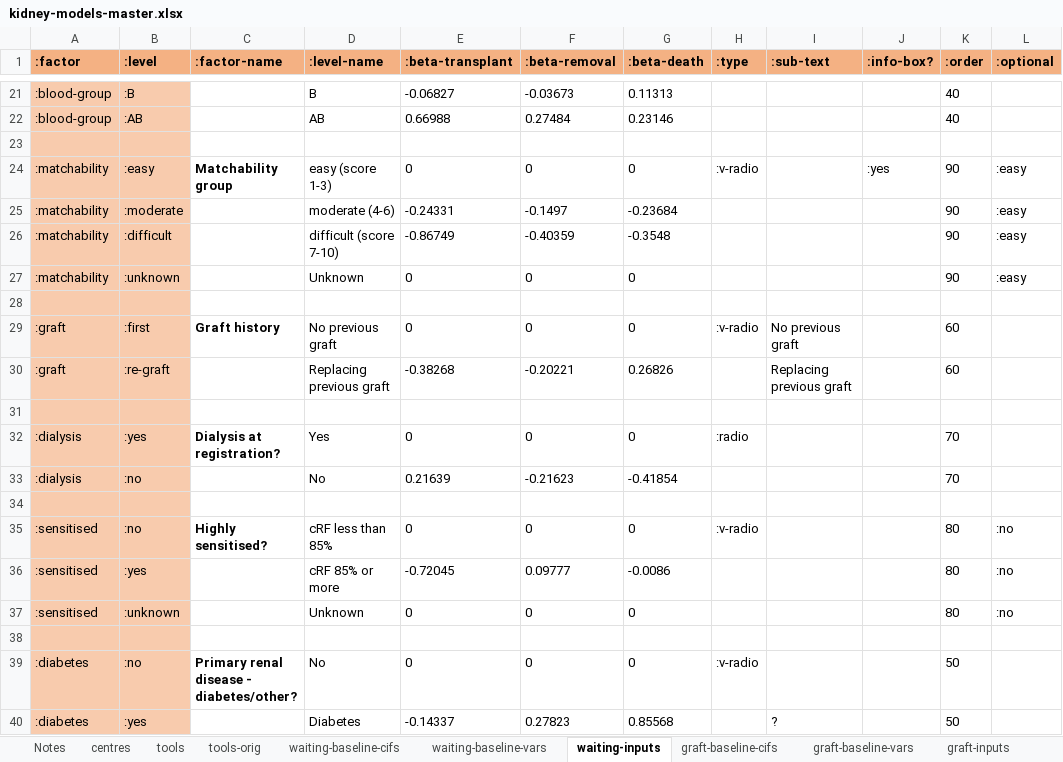
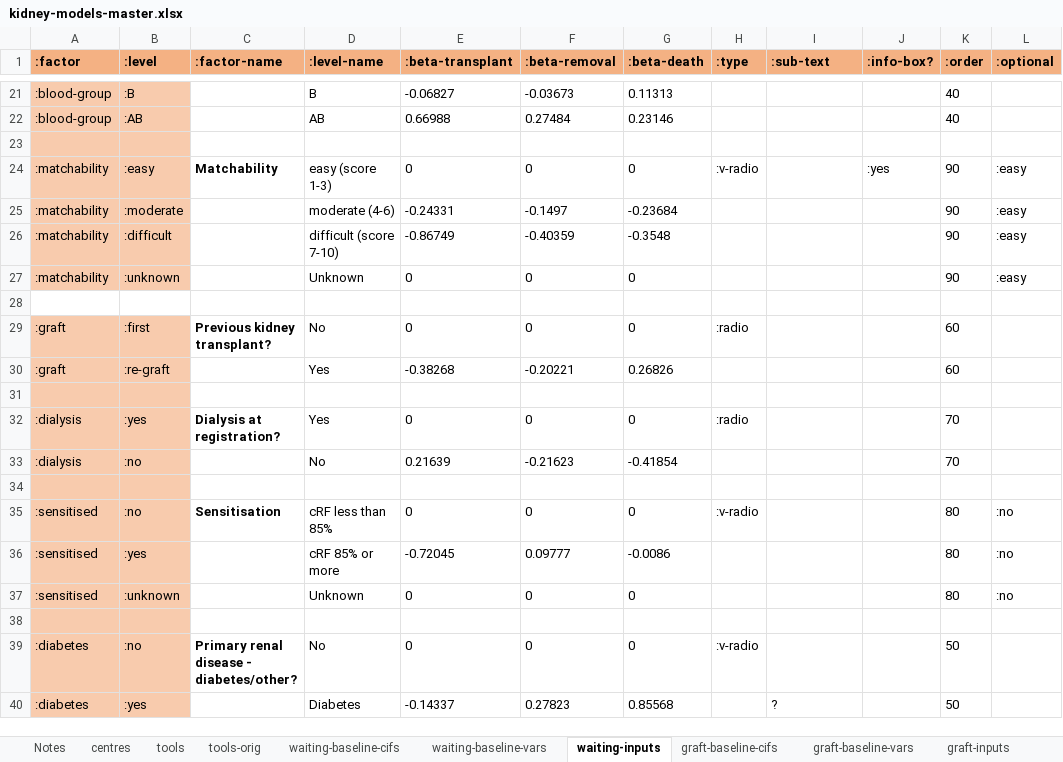
Before and after one commit to WintonCentre/kcp, an Excel workbook: resources/kidney-models-master.xlsx, sheet waiting-inputs, drawn as a sheet; only a part is shown, gaps mark what is left out; values as stored, in another font and other column widths than the file's, no borders; the diff names each change by its address in the sheet, - before the commit and + after, or states it on an @@ line.

```diff
--- a/resources/kidney-models-master.xlsx (sheet waiting-inputs)
+++ b/resources/kidney-models-master.xlsx (sheet waiting-inputs)
-C24 (:factor-name): Matchability group
+C24 (:factor-name): Matchability
-A28:B28 fill: #F8CBAD
+A28:B28 fill: none
-C29 (:factor-name): Graft history
+C29 (:factor-name): Previous kidney transplant?
-D29 (:level-name): No previous graft
+D29 (:level-name): No
-H29 (:type): :v-radio
+H29 (:type): :radio
-I29 (:sub-text): No previous graft
+I29 (:sub-text): (empty)
-D30 (:level-name): Replacing previous graft
+D30 (:level-name): Yes
-I30 (:sub-text): Replacing previous graft
+I30 (:sub-text): (empty)
-C35 (:factor-name): Highly sensitised?
+C35 (:factor-name): Sensitisation
```
Also changed, not shown: sheet ldgraft-inputs, sheet tools, sheet graft-inputs, 1 other file.
